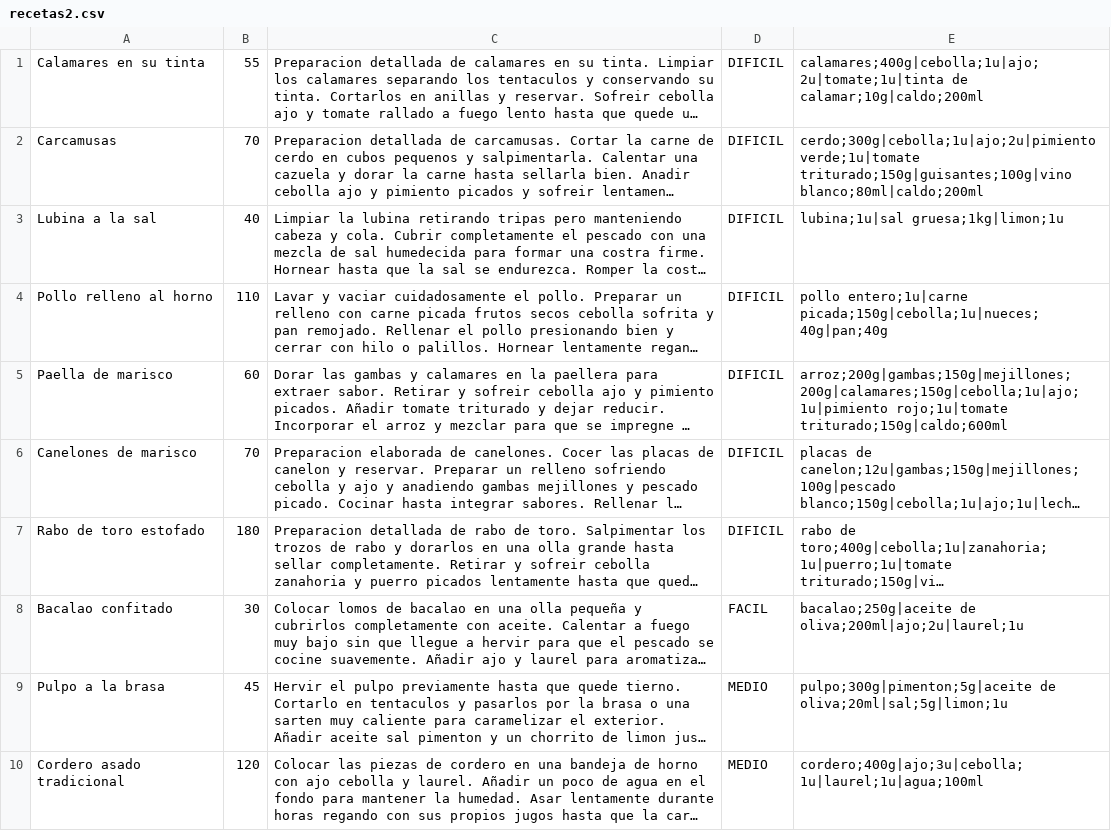
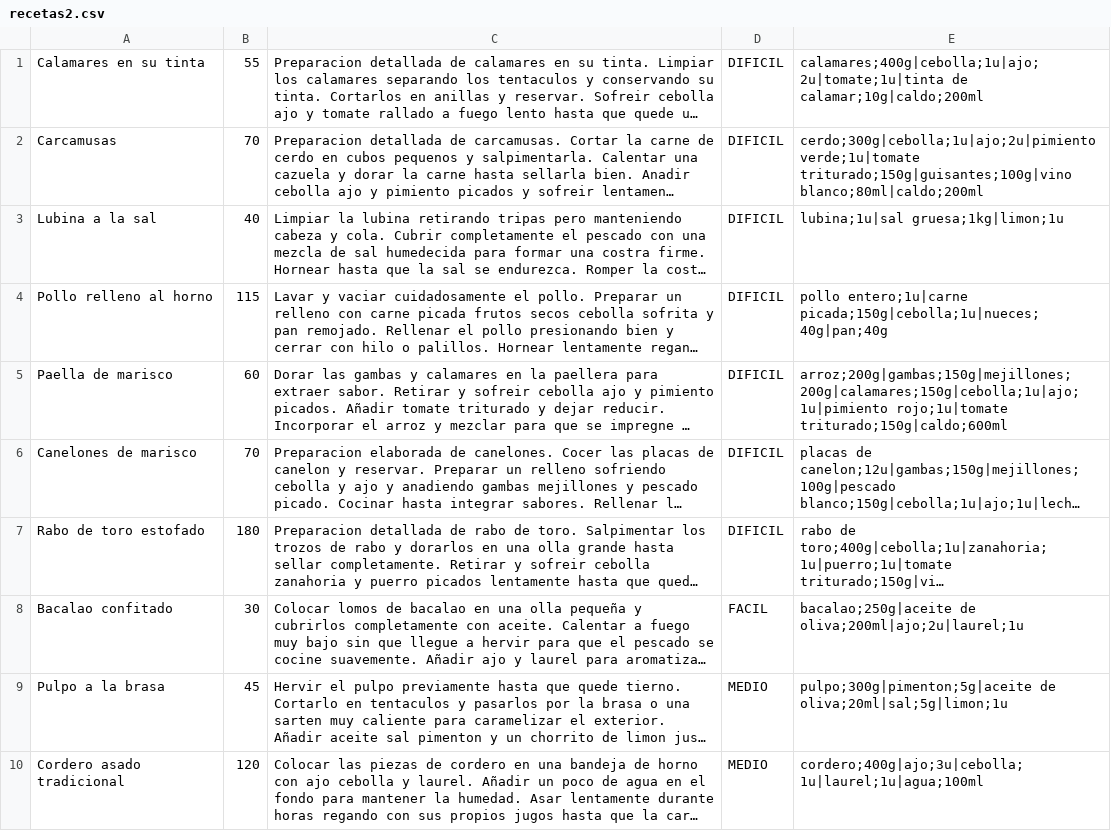
Before and after one commit to JuanTorresCol/ISW-Grupo3, a CSV file: src/main/resources/recetas2.csv, drawn as a sheet; only a part is shown; long unchanged cells end in …; the diff names each change by its address in the sheet, - before the commit and + after, or states it on an @@ line.

Commit message:
recetas2

```diff
--- a/src/main/resources/recetas2.csv
+++ b/src/main/resources/recetas2.csv
-B4: 110
+B4: 115
```
